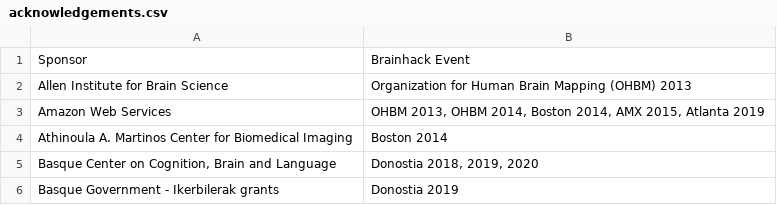
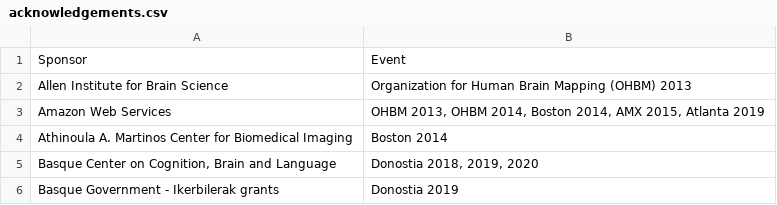
Before and after one commit to brainhackorg/brainhack_jupyter_book, a CSV file: data/acknowledgements.csv, drawn as a sheet; only a part is shown.

Commit message:
ENH change acknowledgment table header

```diff
--- a/data/acknowledgements.csv
+++ b/data/acknowledgements.csv
@@ -1,2 +1,2 @@
-Sponsor,Brainhack Event
+Sponsor,Event
 Allen Institute for Brain Science,Organization for Human Brain Mapping (OHBM) 2013
```
Also changed, not shown: 1 other file.
